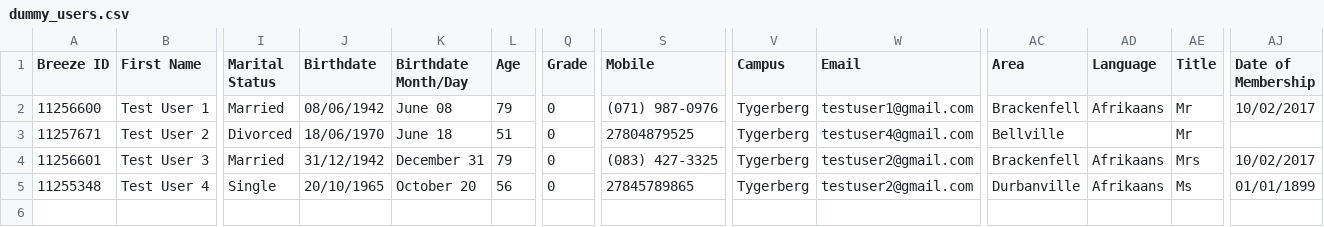
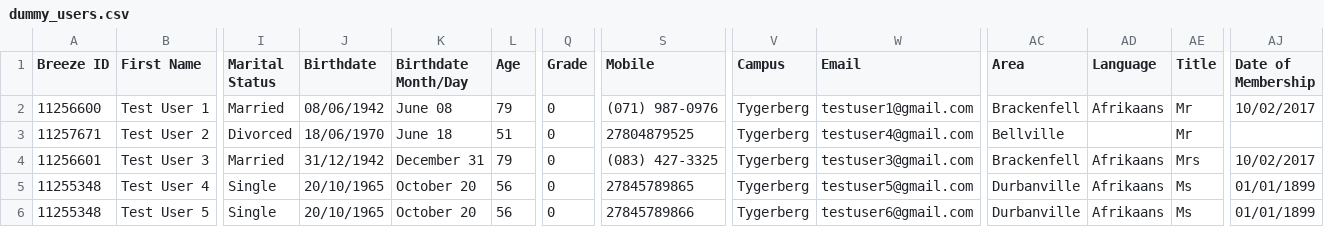
Before and after one commit to Charl1996/breezy, a CSV file: data_files/input/dummy_users.csv, drawn as a sheet; only a part is shown, gaps mark what is left out; rows hold the shown columns only; the diff names each change by its address in the sheet, - before the commit and + after, or states it on an @@ line.

Commit message:
Handle fuzzy column matching

```diff
--- a/data_files/input/dummy_users.csv
+++ b/data_files/input/dummy_users.csv
-W4 (Email): testuser2@gmail.com
+W4 (Email): testuser3@gmail.com
-W5 (Email): testuser2@gmail.com
+W5 (Email): testuser5@gmail.com
+row 6: 11255348 | Test User 5 | Single | 20/10/1965 | October 20 | 56 | 0 | 27845789866 | Tygerberg | testuser6@gmail.com | Durbanville | Afrikaans | Ms | 01/01/1899
```
Also changed, not shown: 3 other files.
